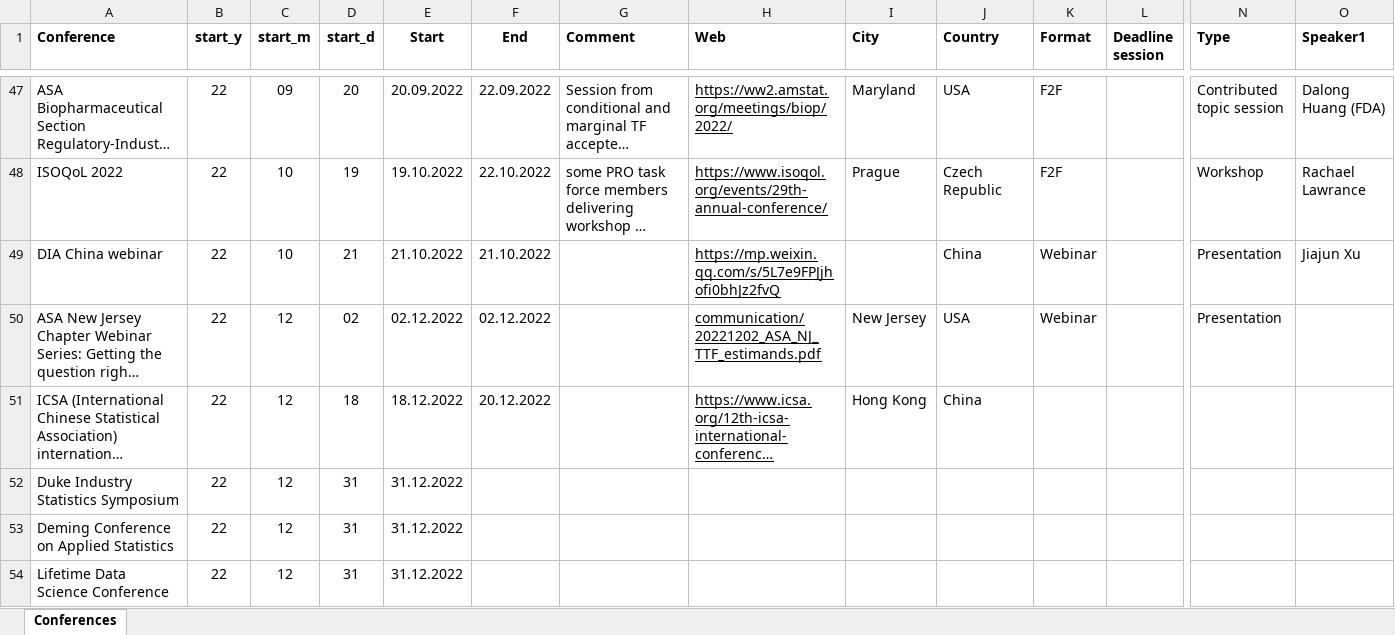
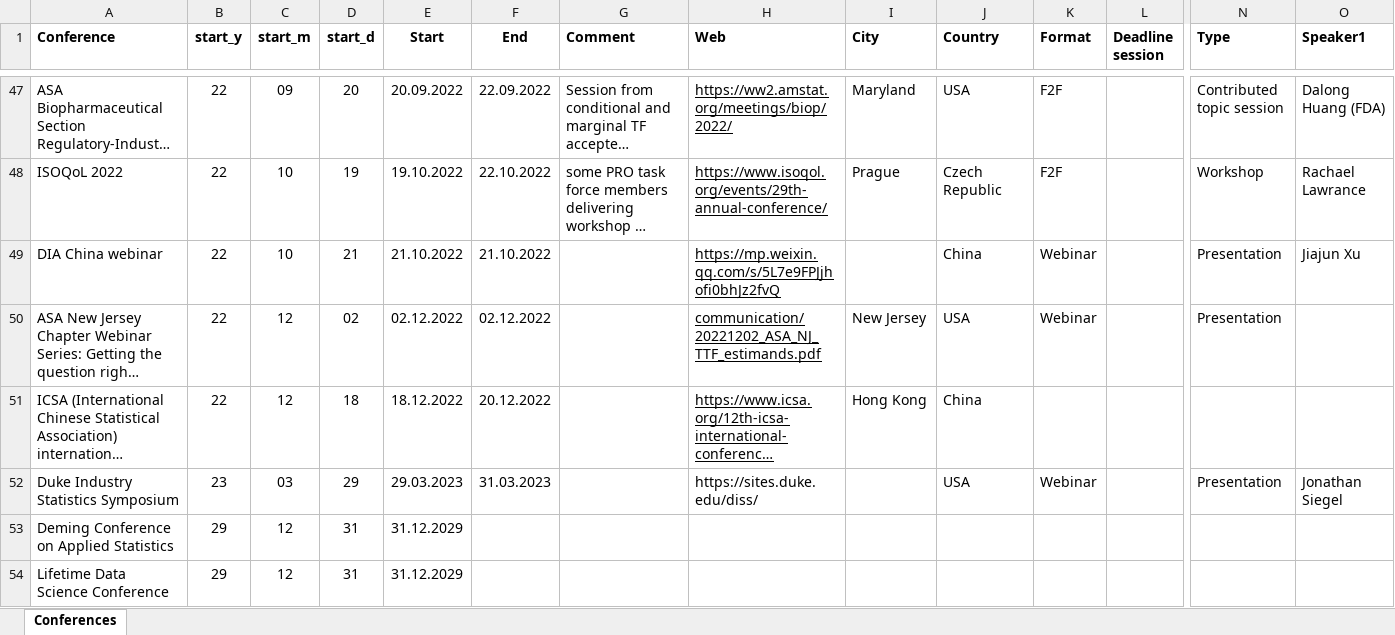
Before and after one commit to oncoestimand/oncowg_webpage, an Excel workbook: data/conferences.xlsx, sheet Conferences, drawn as a sheet; only a part is shown, gaps mark what is left out; long unchanged cells end in …; values as stored, in another font and other column widths than the file's, no borders; charts and pictures not drawn; removed rows and columns are numbered as before the commit, all else as after; rows hold the shown columns only; the diff names each change by its address in the sheet, - before the commit and + after, or states it on an @@ line.

```diff
--- a/data/conferences.xlsx (sheet Conferences)
+++ b/data/conferences.xlsx (sheet Conferences)
-row 52: Duke Industry Statistics Symposium | 22 | 12 | 31 | 31.12.2022
+row 52: Duke Industry Statistics Symposium | 23 | 03 | 29 | 29.03.2023 | 31.03.2023 |  | https://sites.duke.edu/diss/ |  | USA | Webinar |  | Presentation | Jonathan Siegel
-B53:B54 (start_y): 22
+B53:B54 (start_y): 29
-E53:E54 (Start): 31.12.2022
+E53:E54 (Start): 31.12.2029
```
Also changed, not shown: data/members.xlsx, docs/data/conferences.xlsx, 20 other files.
